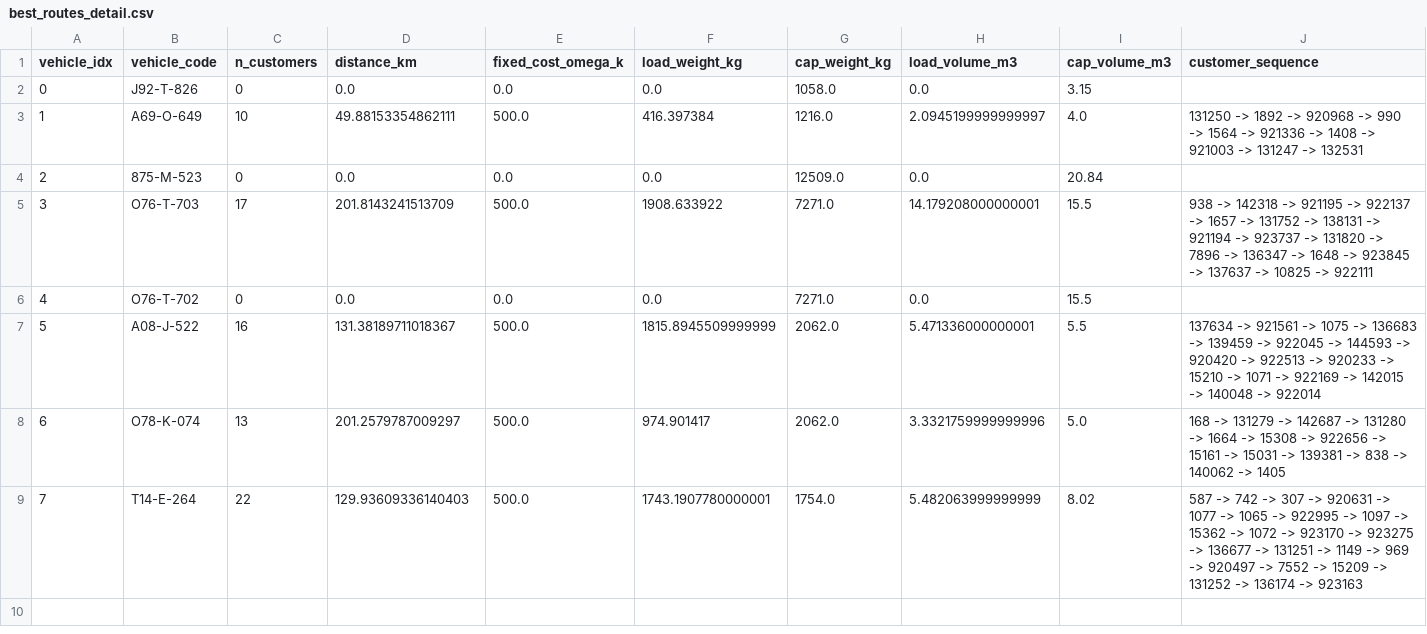
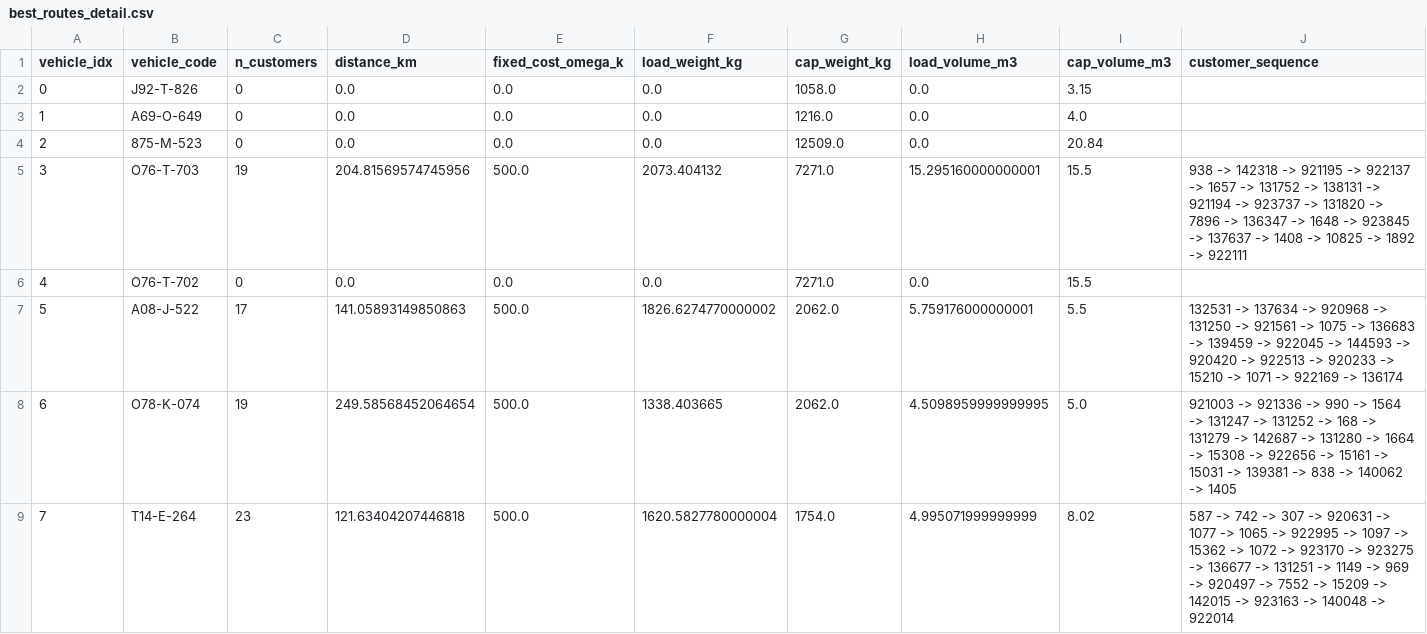
Before and after one commit to jofe2003/ico-fil-rouge, a CSV file: sma/resultats_images/sma_amis_route_2939484/best_routes_detail.csv, drawn as a sheet.

```diff
--- a/sma/resultats_images/sma_amis_route_2939484/best_routes_detail.csv
+++ b/sma/resultats_images/sma_amis_route_2939484/best_routes_detail.csv
@@ -2,8 +2,8 @@ vehicle_idx,vehicle_code,n_customers,distance_km,fixed_cost_omega_k,load_weight_
 0,J92-T-826,0,0.0,0.0,0.0,1058.0,0.0,3.15,
-1,A69-O-649,10,49.88153354862111,500.0,416.397384,1216.0,2.0945199999999997,4.0,131250 -> 1892 -> 920968 -> 990 -> 1564 -> 921336 -> 1408 -> 921003 -> 131247 -> 132531
+1,A69-O-649,0,0.0,0.0,0.0,1216.0,0.0,4.0,
 2,875-M-523,0,0.0,0.0,0.0,12509.0,0.0,20.84,
-3,O76-T-703,17,201.8143241513709,500.0,1908.633922,7271.0,14.179208000000001,15.5,938 -> 142318 -> 921195 -> 922137 -> 1657 -> 131752 -> 138131 -> 921194 -> 923737 -> 131820 -> 7896 -> 136347 -> 1648 -> 923845 -> 137637 -> 10825 -> 922111
+3,O76-T-703,19,204.81569574745956,500.0,2073.404132,7271.0,15.295160000000001,15.5,938 -> 142318 -> 921195 -> 922137 -> 1657 -> 131752 -> 138131 -> 921194 -> 923737 -> 131820 -> 7896 -> 136347 -> 1648 -> 923845 -> 137637 -> 1408 -> 10825 -> 1892 -> 922111
 4,O76-T-702,0,0.0,0.0,0.0,7271.0,0.0,15.5,
-5,A08-J-522,16,131.38189711018367,500.0,1815.8945509999999,2062.0,5.471336000000001,5.5,137634 -> 921561 -> 1075 -> 136683 -> 139459 -> 922045 -> 144593 -> 920420 -> 922513 -> 920233 -> 15210 -> 1071 -> 922169 -> 142015 -> 140048 -> 922014
-6,O78-K-074,13,201.2579787009297,500.0,974.901417,2062.0,3.3321759999999996,5.0,168 -> 131279 -> 142687 -> 131280 -> 1664 -> 15308 -> 922656 -> 15161 -> 15031 -> 139381 -> 838 -> 140062 -> 1405
-7,T14-E-264,22,129.93609336140403,500.0,1743.1907780000001,1754.0,5.482063999999999,8.02,587 -> 742 -> 307 -> 920631 -> 1077 -> 1065 -> 922995 -> 1097 -> 15362 -> 1072 -> 923170 -> 923275 -> 136677 -> 131251 -> 1149 -> 969 -> 920497 -> 7552 -> 15209 -> 131252 -> 136174 -> 923163
+5,A08-J-522,17,141.05893149850863,500.0,1826.6274770000002,2062.0,5.759176000000001,5.5,132531 -> 137634 -> 920968 -> 131250 -> 921561 -> 1075 -> 136683 -> 139459 -> 922045 -> 144593 -> 920420 -> 922513 -> 920233 -> 15210 -> 1071 -> 922169 -> 136174
+6,O78-K-074,19,249.58568452064654,500.0,1338.403665,2062.0,4.5098959999999995,5.0,921003 -> 921336 -> 990 -> 1564 -> 131247 -> 131252 -> 168 -> 131279 -> 142687 -> 131280 -> 1664 -> 15308 -> 922656 -> 15161 -> 15031 -> 139381 -> 838 -> 140062 -> 1405
+7,T14-E-264,23,121.63404207446818,500.0,1620.5827780000004,1754.0,4.995071999999999,8.02,587 -> 742 -> 307 -> 920631 -> 1077 -> 1065 -> 922995 -> 1097 -> 15362 -> 1072 -> 923170 -> 923275 -> 136677 -> 131251 -> 1149 -> 969 -> 920497 -> 7552 -> 15209 -> 142015 -> 923163 -> 140048 -> 922014
```
Also changed, not shown: sma/resultats_images/sma_amis_route_2939484/summary_agents.csv, 15 other files.
